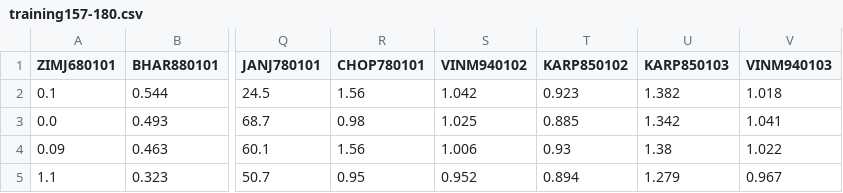
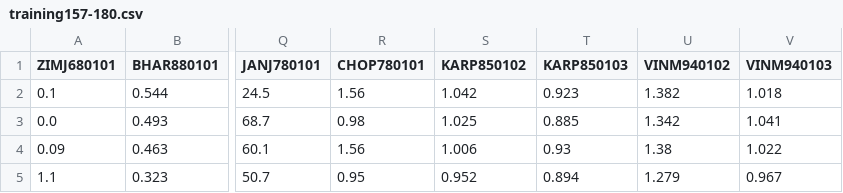
Before and after one commit to karlomanguiat/CFB, a CSV file: Training Model/training157-180.csv, drawn as a sheet; only a part is shown, gaps mark what is left out; the diff names each change by its address in the sheet, - before the commit and + after, or states it on an @@ line.

Commit message:
Training Model modified

```diff
--- a/Training Model/training157-180.csv
+++ b/Training Model/training157-180.csv
-S1: VINM940102
+S1: KARP850102
-T1: KARP850102
+T1: KARP850103
-U1: KARP850103
+U1: VINM940102
```
Also changed, not shown: 1 other file.
